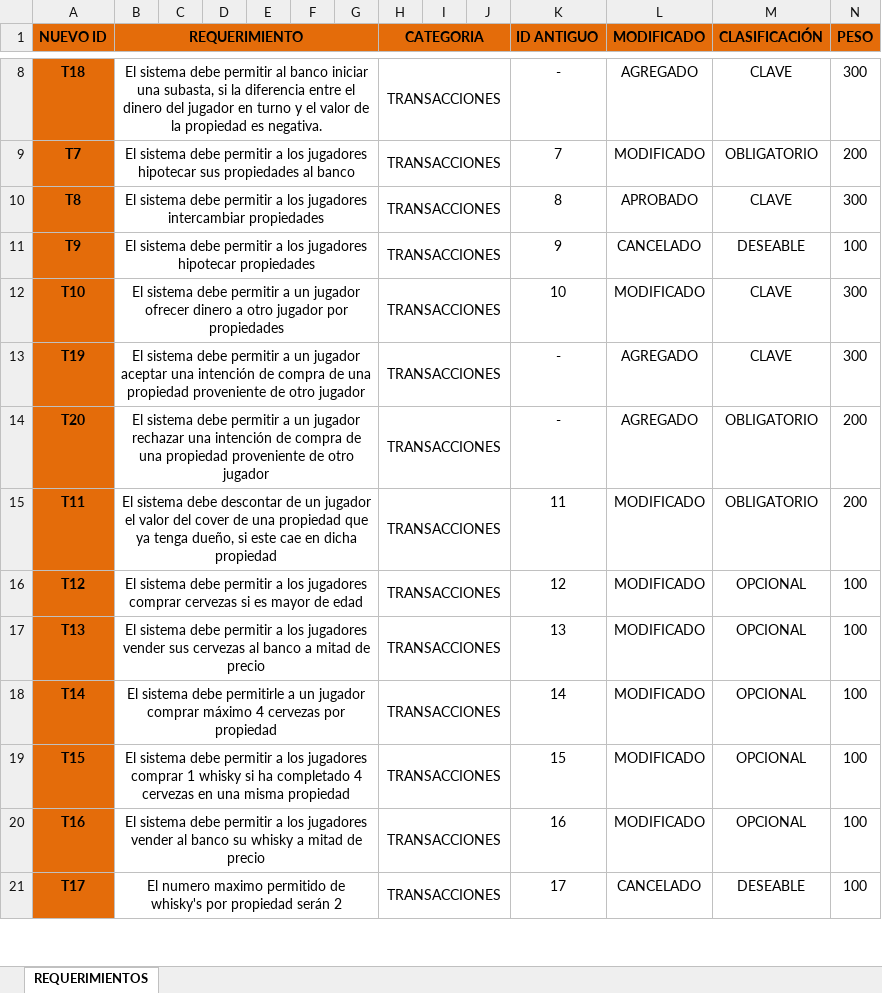
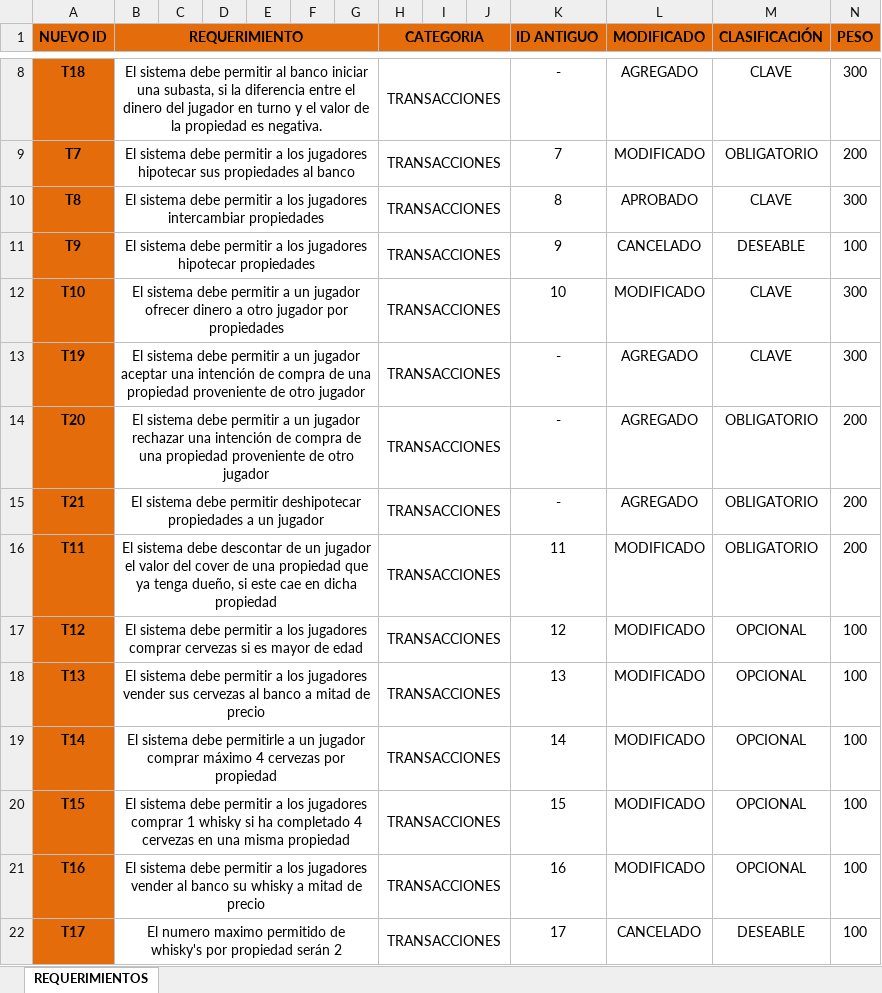
Before and after one commit to doomer4646/alimnova, an Excel workbook: SRS/SRS Documento/SRS[Alimnova]DescripciónRequerimientosFuncionalesV1.1.2.xlsx, sheet REQUERIMIENTOS, drawn as a sheet; only a part is shown, gaps mark what is left out; values as stored, in another font and other column widths than the file's, no borders; the diff names each change by its address in the sheet, - before the commit and + after, or states it on an @@ line.

```diff
--- a/SRS/SRS Documento/SRS[Alimnova]DescripciónRequerimientosFuncionalesV1.1.2.xlsx (sheet REQUERIMIENTOS)
+++ b/SRS/SRS Documento/SRS[Alimnova]DescripciónRequerimientosFuncionalesV1.1.2.xlsx (sheet REQUERIMIENTOS)
+row 15: T21 | El sistema debe permitir deshipotecar propiedades a un jugador |  |  |  |  |  | TRANSACCIONES |  |  | - | AGREGADO | OBLIGATORIO | 200
```
Also changed, not shown: 3 other files.
